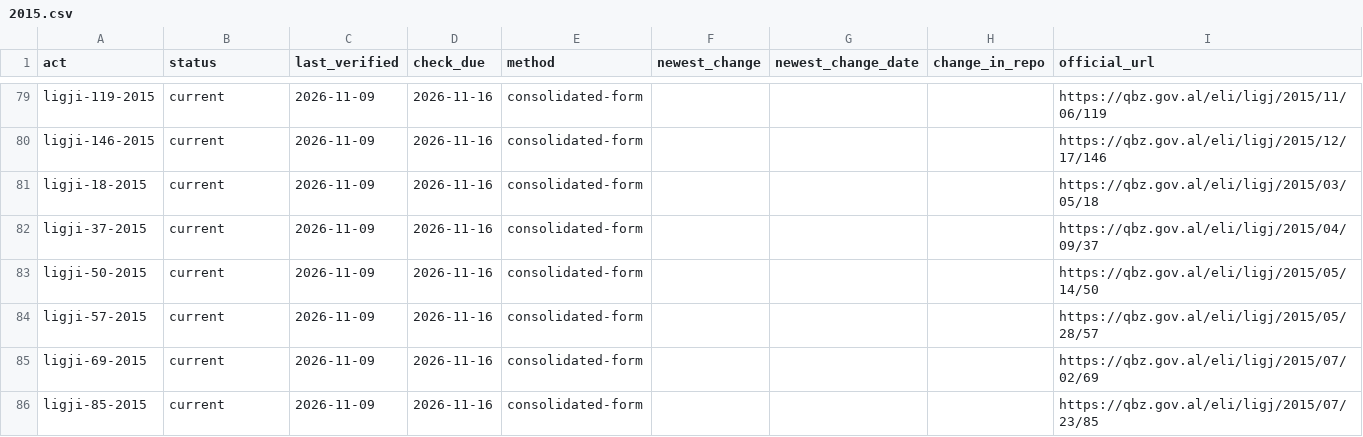
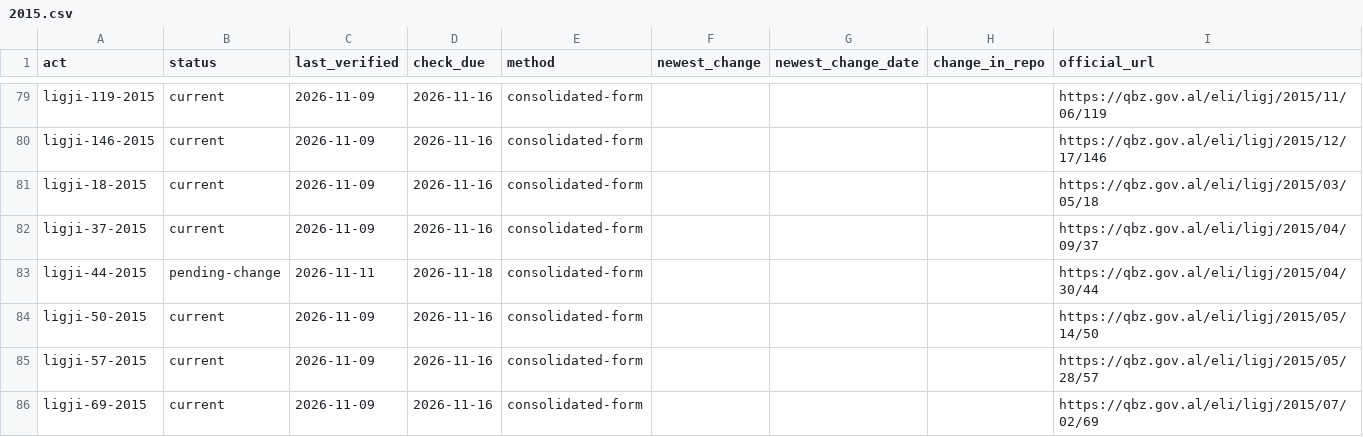
Before and after one commit to lexifina/albania-law, a CSV file: data/freshness/ligj/2015.csv, drawn as a sheet; only a part is shown, gaps mark what is left out; the shorter side is filled out with more unchanged rows; the diff names each change by its address in the sheet, - before the commit and + after, or states it on an @@ line.

Commit message:
Freshness: checked against the official source on 2026-11-11
Checked against the official sources: 2026-11-11; 100% of acts verified in the last 7 days, 100% in the last 30 ([data/freshness.json](data/freshness.json)).

```diff
--- a/data/freshness/ligj/2015.csv
+++ b/data/freshness/ligj/2015.csv
+row 83: ligji-44-2015 | pending-change | 2026-11-11 | 2026-11-18 | consolidated-form |  |  |  | https://qbz.gov.al/eli/ligj/2015/04/30/44
```
Also changed, not shown: data/freshness/vendim/2017.csv, data/freshness/vendim/2019.csv, 24 other files.
